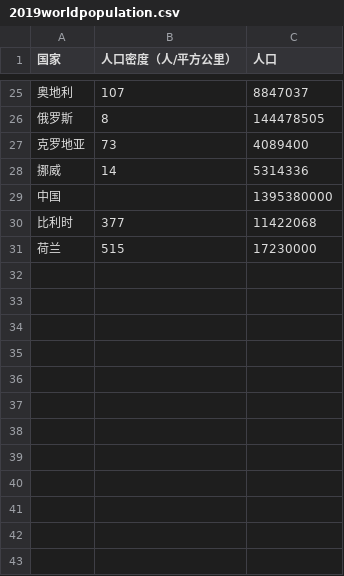
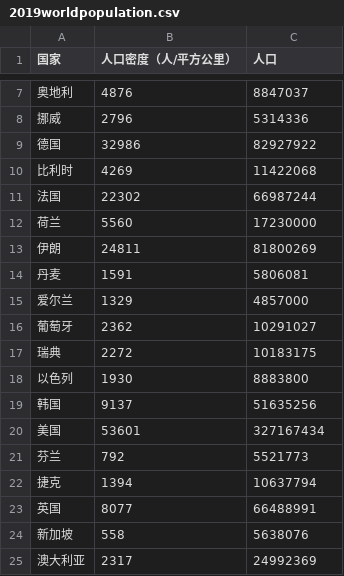
Before and after one commit to Shao-Kui/D3.js-Demos, a CSV file: static/data/2019worldpopulation.csv, drawn as a sheet; only a part is shown, gaps mark what is left out; the diff covers the shown part only.

```diff
--- a/static/data/2019worldpopulation.csv
+++ b/static/data/2019worldpopulation.csv
@@ -25,7 +7,19 @@
-奥地利,107,8847037
-俄罗斯,8,144478505
-克罗地亚,73,4089400
-挪威,14,5314336
-中国,,1395380000
-比利时,377,11422068
-荷兰,515,17230000
+奥地利,4876,8847037
+挪威,2796,5314336
+德国,32986,82927922
+比利时,4269,11422068
+法国,22302,66987244
+荷兰,5560,17230000
+伊朗,24811,81800269
+丹麦,1591,5806081
+爱尔兰,1329,4857000
+葡萄牙,2362,10291027
+瑞典,2272,10183175
+以色列,1930,8883800
+韩国,9137,51635256
+美国,53601,327167434
+芬兰,792,5521773
+捷克,1394,10637794
+英国,8077,66488991
+新加坡,558,5638076
+澳大利亚,2317,24992369
```
Also changed, not shown: 19 added rows, 21 removed rows and 2 edited cells elsewhere in this file, static/data/world.csv, 4 other files.
